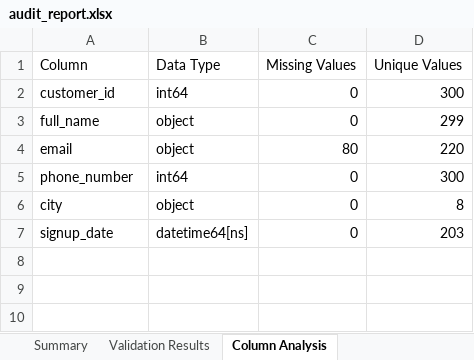
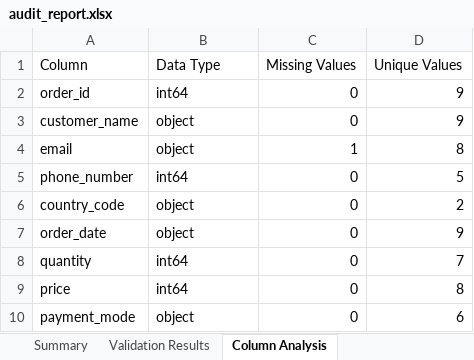
Before and after one commit to ronaldkevin1623/DataSentinal-AI, an Excel workbook: backend/app/outputs/audit_report.xlsx, sheet Column Analysis, drawn as a sheet; values as stored, in another font and other column widths than the file's, no borders; removed rows and columns are numbered as before the commit, all else as after; the diff names each change by its address in the sheet, - before the commit and + after, or states it on an @@ line.

```diff
--- a/backend/app/outputs/audit_report.xlsx (sheet Column Analysis)
+++ b/backend/app/outputs/audit_report.xlsx (sheet Column Analysis)
-A2 (Column): customer_id
+A2 (Column): order_id
-D2 (Unique Values): 300
+D2 (Unique Values): 9
-A3 (Column): full_name
+A3 (Column): customer_name
-D3 (Unique Values): 299
+D3 (Unique Values): 9
-C4 (Missing Values): 80
+C4 (Missing Values): 1
-D4 (Unique Values): 220
+D4 (Unique Values): 8
-D5 (Unique Values): 300
+D5 (Unique Values): 5
+row 6: country_code | object | 0 | 2
+row 7: order_date | object | 0 | 9
+row 8: quantity | int64 | 0 | 7
-A9 (Column): city
+A9 (Column): price
-B9 (Data Type): object
+B9 (Data Type): int64
-row 7: signup_date | datetime64[ns] | 0 | 203
+row 10: payment_mode | object | 0 | 6
```
Also changed, not shown: sheet Summary, sheet Validation Results, 10 other files.
